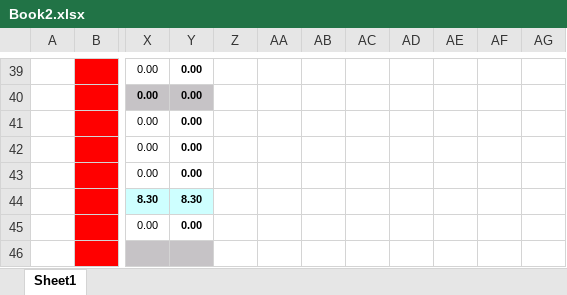
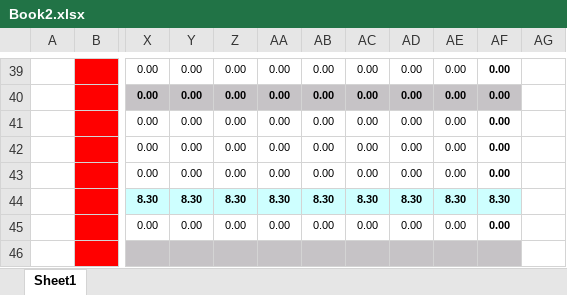
Before and after one commit to NourDSV/pop, an Excel workbook: Book2.xlsx, sheet Sheet1, drawn as a sheet; only a part is shown, gaps mark what is left out; values as stored, in another font and other column widths than the file's, no borders; the diff covers the shown part only; the diff names each change by its address in the sheet, - before the commit and + after, or states it on an @@ line.

```diff
--- a/Book2.xlsx (sheet Sheet1)
+++ b/Book2.xlsx (sheet Sheet1)
-Y39 bold: on
+Y39 bold: off
-Z39:Z43: (empty)
+Z39:Z43: 0.00
-AA39:AA43: (empty)
+AA39:AA43: 0.00
-AB39:AB43: (empty)
+AB39:AB43: 0.00
-AC39:AC43: (empty)
+AC39:AC43: 0.00
-AD39:AD43: (empty)
+AD39:AD43: 0.00
-AE39:AE43: (empty)
+AE39:AE43: 0.00
-AF39:AF43: (empty)
+AF39:AF43: 0.00
-Z40:AF40 fill: none
+Z40:AF40 fill: #C6C3C6
-Y41:Y43 bold: on
+Y41:Y43 bold: off
-Z44: (empty)
+Z44: 8.30
-Z44:AF44 fill: none
+Z44:AF44 fill: #CEFFFF
-AA44: (empty)
+AA44: 8.30
-AB44: (empty)
+AB44: 8.30
-AC44: (empty)
+AC44: 8.30
-AD44: (empty)
+AD44: 8.30
-AE44: (empty)
+AE44: 8.30
-AF44: (empty)
+AF44: 8.30
-Y45 bold: on
+Y45 bold: off
-Z45: (empty)
+Z45: 0.00
-AA45: (empty)
+AA45: 0.00
-AB45: (empty)
+AB45: 0.00
-AC45: (empty)
+AC45: 0.00
-AD45: (empty)
+AD45: 0.00
-AE45: (empty)
+AE45: 0.00
-AF45: (empty)
+AF45: 0.00
-Z46:AF46 fill: none
+Z46:AF46 fill: #C6C3C6
```
Also changed, not shown: 63 edited cells and cell formats elsewhere in this sheet, formulas that keep their value, 1 other file.
